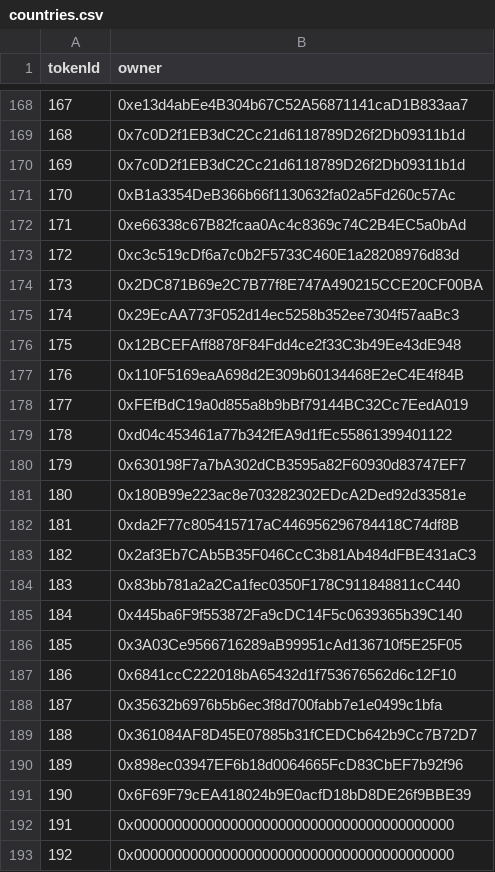
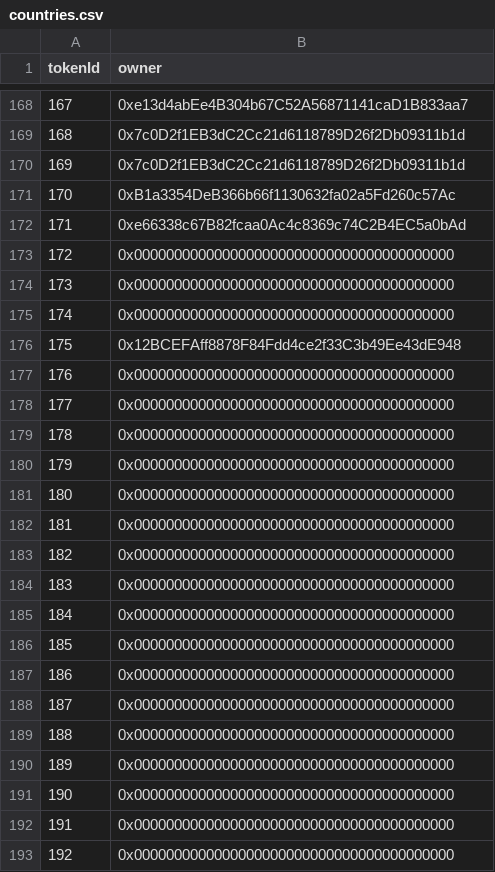
Before and after one commit to CryptoMinerWorld/crypto-miner, a CSV file: july10_migration_data/countries.csv, drawn as a sheet; only a part is shown, gaps mark what is left out; the diff names each change by its address in the sheet, - before the commit and + after, or states it on an @@ line.

Commit message:
fix initial country ownership data – exclude coupon data

```diff
--- a/july10_migration_data/countries.csv
+++ b/july10_migration_data/countries.csv
-B173 (owner): 0xc3c519cDf6a7c0b2F5733C460E1a28208976d83d
+B173 (owner): 0x0000000000000000000000000000000000000000
-B174 (owner): 0x2DC871B69e2C7B77f8E747A490215CCE20CF00BA
+B174 (owner): 0x0000000000000000000000000000000000000000
-B175 (owner): 0x29EcAA773F052d14ec5258b352ee7304f57aaBc3
+B175 (owner): 0x0000000000000000000000000000000000000000
-B177 (owner): 0x110F5169eaA698d2E309b60134468E2eC4E4f84B
+B177 (owner): 0x0000000000000000000000000000000000000000
-B178 (owner): 0xFEfBdC19a0d855a8b9bBf79144BC32Cc7EedA019
+B178 (owner): 0x0000000000000000000000000000000000000000
-B179 (owner): 0xd04c453461a77b342fEA9d1fEc55861399401122
+B179 (owner): 0x0000000000000000000000000000000000000000
-B180 (owner): 0x630198F7a7bA302dCB3595a82F60930d83747EF7
+B180 (owner): 0x0000000000000000000000000000000000000000
-B181 (owner): 0x180B99e223ac8e703282302EDcA2Ded92d33581e
+B181 (owner): 0x0000000000000000000000000000000000000000
-B182 (owner): 0xda2F77c805415717aC446956296784418C74df8B
+B182 (owner): 0x0000000000000000000000000000000000000000
-B183 (owner): 0x2af3Eb7CAb5B35F046CcC3b81Ab484dFBE431aC3
+B183 (owner): 0x0000000000000000000000000000000000000000
-B184 (owner): 0x83bb781a2a2Ca1fec0350F178C911848811cC440
+B184 (owner): 0x0000000000000000000000000000000000000000
-B185 (owner): 0x445ba6F9f553872Fa9cDC14F5c0639365b39C140
+B185 (owner): 0x0000000000000000000000000000000000000000
-B186 (owner): 0x3A03Ce9566716289aB99951cAd136710f5E25F05
+B186 (owner): 0x0000000000000000000000000000000000000000
-B187 (owner): 0x6841ccC222018bA65432d1f753676562d6c12F10
+B187 (owner): 0x0000000000000000000000000000000000000000
-B188 (owner): 0x35632b6976b5b6ec3f8d700fabb7e1e0499c1bfa
+B188 (owner): 0x0000000000000000000000000000000000000000
-B189 (owner): 0x361084AF8D45E07885b31fCEDCb642b9Cc7B72D7
+B189 (owner): 0x0000000000000000000000000000000000000000
-B190 (owner): 0x898ec03947EF6b18d0064665FcD83CbEF7b92f96
+B190 (owner): 0x0000000000000000000000000000000000000000
-B191 (owner): 0x6F69F79cEA418024b9E0acfD18bD8DE26f9BBE39
+B191 (owner): 0x0000000000000000000000000000000000000000
```
